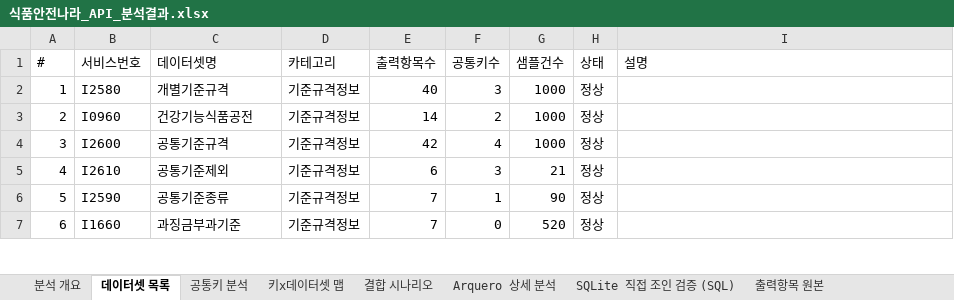
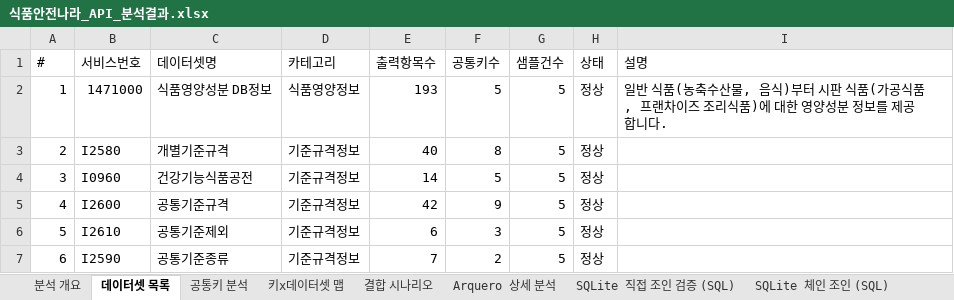
Before and after one commit to artiordex/food-safety, an Excel workbook: 식품안전나라_API_분석결과.xlsx, sheet 데이터셋 목록, drawn as a sheet; only a part is shown; values as stored, in another font and other column widths than the file's, no cell formats; the diff covers the shown part only; the diff names each change by its address in the sheet, - before the commit and + after, or states it on an @@ line.

```diff
--- a/식품안전나라_API_분석결과.xlsx (sheet 데이터셋 목록)
+++ b/식품안전나라_API_분석결과.xlsx (sheet 데이터셋 목록)
+sheet tab: SQLite 체인 조인 (SQL)
-B2 (서비스번호): I2580
+B2 (서비스번호): 1471000
-C2 (데이터셋명): 개별기준규격
+C2 (데이터셋명): 식품영양성분 DB정보
-D2 (카테고리): 기준규격정보
+D2 (카테고리): 식품영양정보
-E2 (출력항목수): 40
+E2 (출력항목수): 193
-F2 (공통키수): 3
+F2 (공통키수): 5
-G2:G4 (샘플건수): 1000
+G2:G4 (샘플건수): 5
-I2 (설명): (empty)
+I2 (설명): 일반 식품(농축수산물, 음식)부터 시판 식품(가공식품, 프랜차이즈 조리식품)에 대한 영양성분 정보를 제공합니다.
-B3 (서비스번호): I0960
+B3 (서비스번호): I2580
-C3 (데이터셋명): 건강기능식품공전
+C3 (데이터셋명): 개별기준규격
-E3 (출력항목수): 14
+E3 (출력항목수): 40
-F3 (공통키수): 2
+F3 (공통키수): 8
-B4 (서비스번호): I2600
+B4 (서비스번호): I0960
-C4 (데이터셋명): 공통기준규격
+C4 (데이터셋명): 건강기능식품공전
-E4 (출력항목수): 42
+E4 (출력항목수): 14
-F4 (공통키수): 4
+F4 (공통키수): 5
-B5 (서비스번호): I2610
+B5 (서비스번호): I2600
-C5 (데이터셋명): 공통기준제외
+C5 (데이터셋명): 공통기준규격
-E5 (출력항목수): 6
+E5 (출력항목수): 42
-F5 (공통키수): 3
+F5 (공통키수): 9
-G5 (샘플건수): 21
+G5 (샘플건수): 5
-B6 (서비스번호): I2590
+B6 (서비스번호): I2610
-C6 (데이터셋명): 공통기준종류
+C6 (데이터셋명): 공통기준제외
-E6 (출력항목수): 7
+E6 (출력항목수): 6
-F6 (공통키수): 1
+F6 (공통키수): 3
-G6 (샘플건수): 90
+G6 (샘플건수): 5
-B7 (서비스번호): I1660
+B7 (서비스번호): I2590
-C7 (데이터셋명): 과징금부과기준
+C7 (데이터셋명): 공통기준종류
-F7 (공통키수): 0
+F7 (공통키수): 2
-G7 (샘플건수): 520
+G7 (샘플건수): 5
```
Also changed, not shown: 906 edited cells elsewhere in this sheet, sheet 출력항목 원본, sheet SQLite 직접 조인 검증 (SQL), sheet 결합 시나리오, sheet 공통키 분석, sheet 키x데이터셋 맵, sheet 분석 개요, cell formats, 15 other files.
